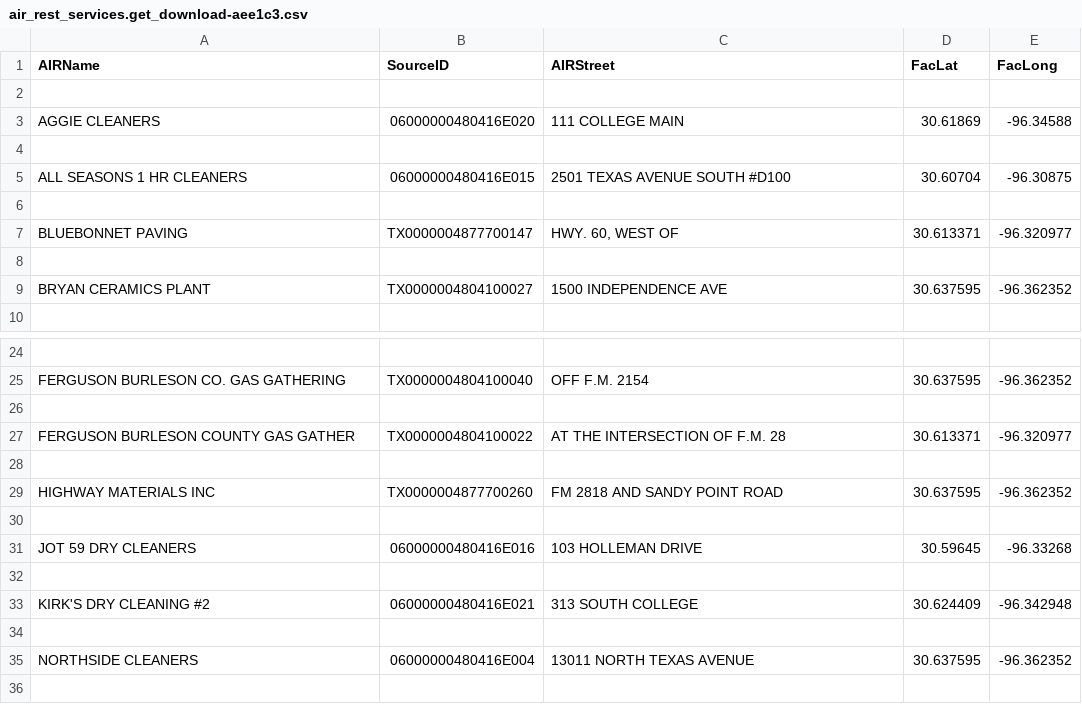
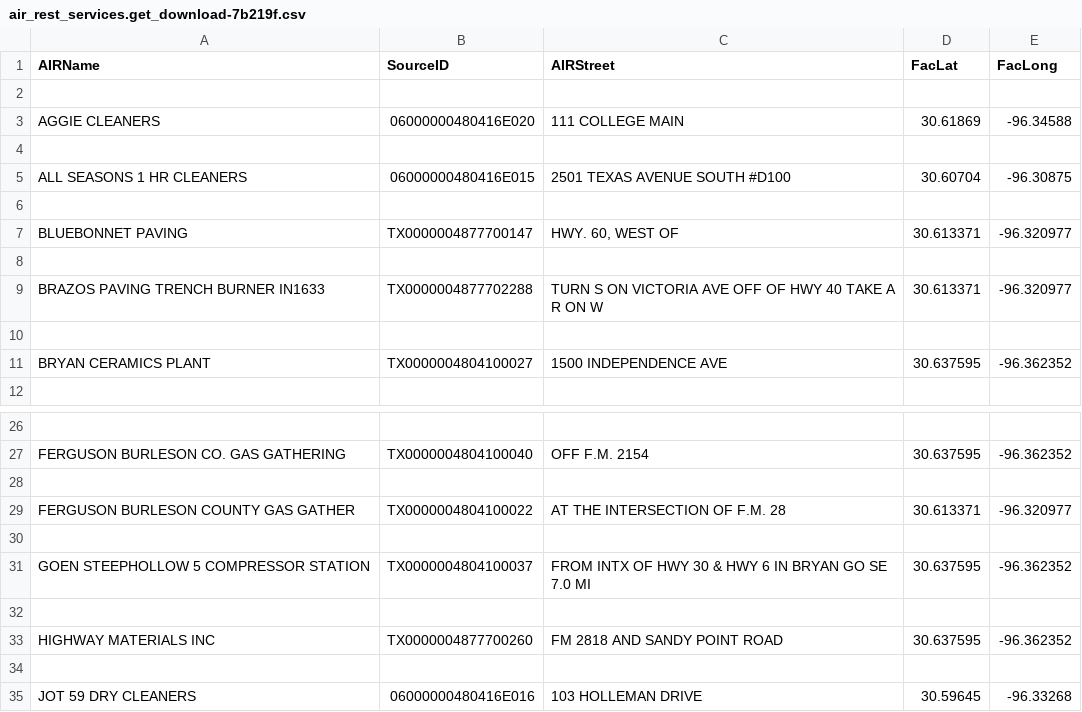
Before and after one commit to cran/echor, a CSV file: vignettes/int/0/air_rest_services.get_download-7b219f.csv (was vignettes/introduction/0/ofmpub.epa.gov/echo/air_rest_services.get_download-aee1c3.csv), drawn as a sheet; only a part is shown, gaps mark what is left out; the shorter side is filled out with more unchanged rows; the diff names each change by its address in the sheet, - before the commit and + after, or states it on an @@ line.

```diff
--- a/vignettes/introduction/0/ofmpub.epa.gov/echo/air_rest_services.get_download-aee1c3.csv
+++ b/vignettes/int/0/air_rest_services.get_download-7b219f.csv
+row 9: BRAZOS PAVING TRENCH BURNER IN1633 | TX0000004877702288 | TURN S ON VICTORIA AVE OFF OF HWY 40 TAKE A R ON W | 30.613371 | -96.320977
+row 10: (empty)
+row 30: (empty)
+row 31: GOEN STEEPHOLLOW 5 COMPRESSOR STATION | TX0000004804100037 | FROM INTX OF HWY 30 & HWY 6 IN BRYAN GO SE 7.0 MI | 30.637595 | -96.362352
```
Also changed, not shown: 29 other files.
